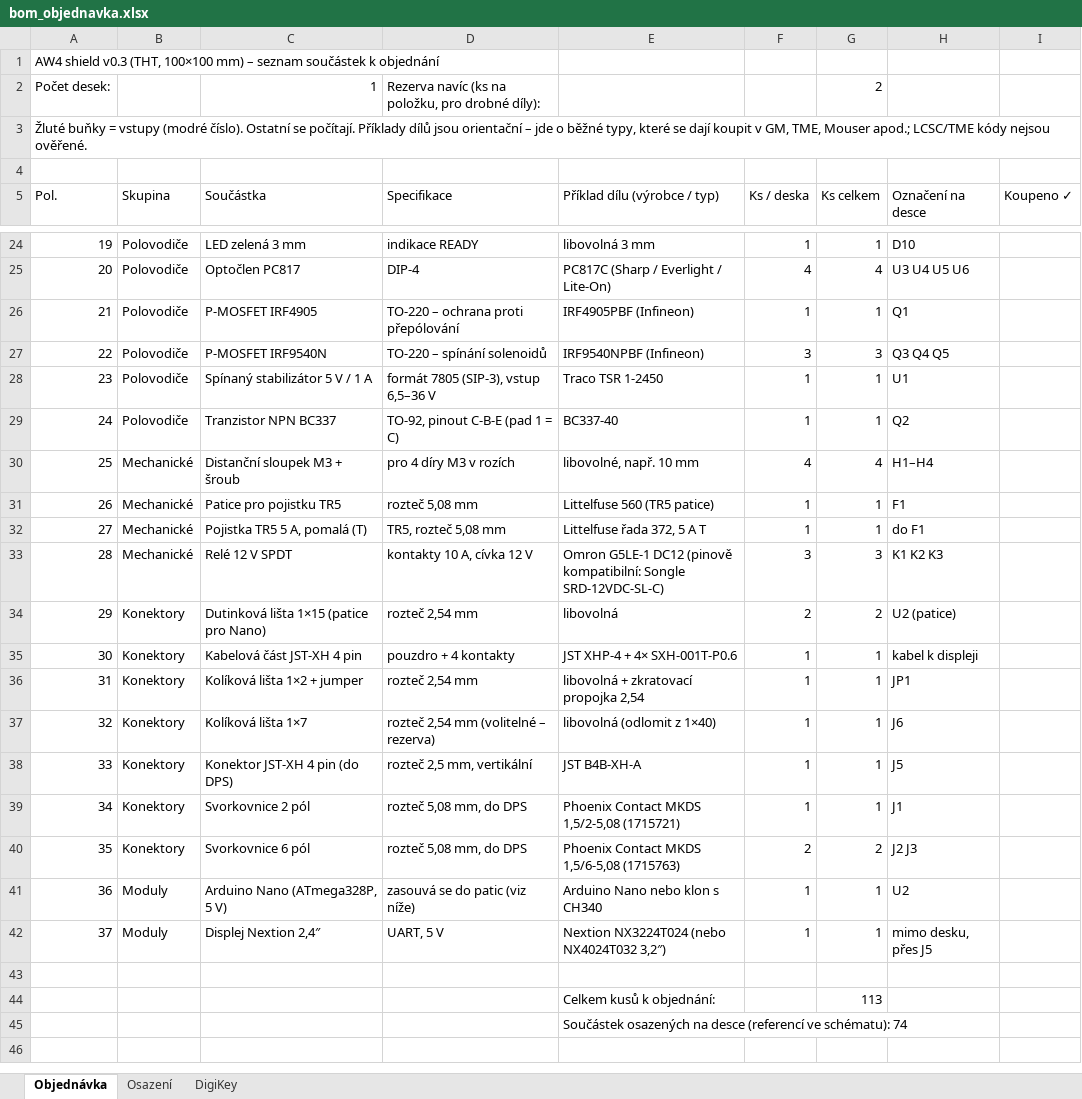
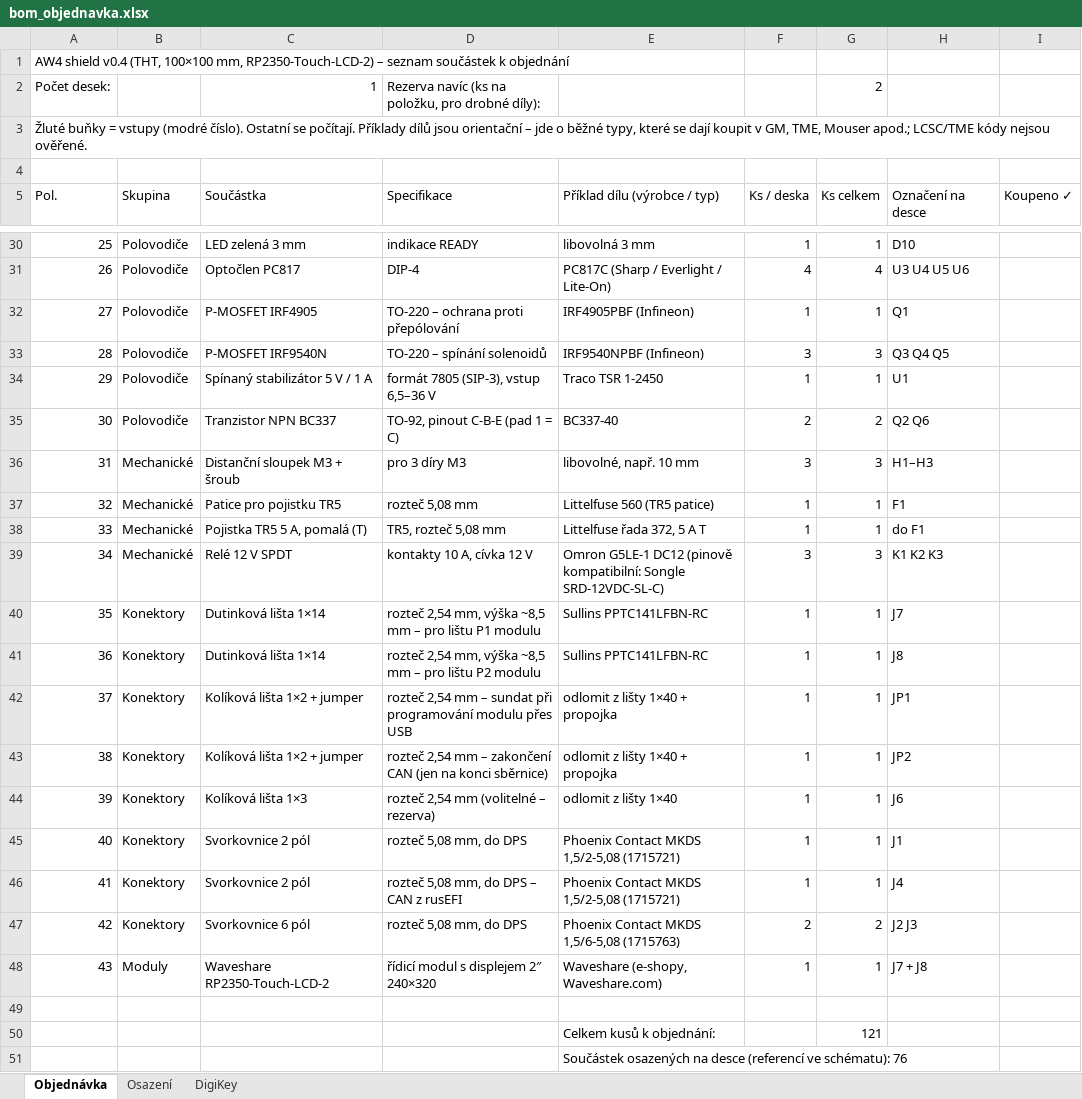
Before and after one commit to NotStockEcu/uaefi_notstock, an Excel workbook: aw4_shield/bom_objednavka.xlsx, sheet Objednávka, drawn as a sheet; only a part is shown, gaps mark what is left out; values as stored, in another font and other column widths than the file's, no cell formats; charts and pictures not drawn; removed rows and columns are numbered as before the commit, all else as after; the diff covers the shown part only; the diff names each change by its address in the sheet, - before the commit and + after, or states it on an @@ line.

```diff
--- a/aw4_shield/bom_objednavka.xlsx (sheet Objednávka)
+++ b/aw4_shield/bom_objednavka.xlsx (sheet Objednávka)
@@ column A (Pol.) renumbered between rows 1 and 48 @@
-F35 (Ks / deska): 1
+F35 (Ks / deska): 2
-G35 (Ks celkem): 1
+G35 (Ks celkem): 2
-H35 (Označení na desce): Q2
+H35 (Označení na desce): Q2 Q6
-D36 (Specifikace): pro 4 díry M3 v rozích
+D36 (Specifikace): pro 3 díry M3
-F36 (Ks / deska): 4
+F36 (Ks / deska): 3
-G36 (Ks celkem): 4
+G36 (Ks celkem): 3
-H36 (Označení na desce): H1–H4
+H36 (Označení na desce): H1–H3
-row 34: 29 | Konektory | Dutinková lišta 1×15 (patice pro Nano) | rozteč 2,54 mm | libovolná | 2 | 2 | U2 (patice)
-C40 (Součástka): Kabelová část JST-XH 4 pin
+C40 (Součástka): Dutinková lišta 1×14
-D40 (Specifikace): pouzdro + 4 kontakty
+D40 (Specifikace): rozteč 2,54 mm, výška ~8,5 mm – pro lištu P1 modulu
-E40 (Příklad dílu (výrobce / typ)): JST XHP-4 + 4× SXH-001T-P0.6
+E40 (Příklad dílu (výrobce / typ)): Sullins PPTC141LFBN-RC
-H40 (Označení na desce): kabel k displeji
+H40 (Označení na desce): J7
+row 41: 36 | Konektory | Dutinková lišta 1×14 | rozteč 2,54 mm, výška ~8,5 mm – pro lištu P2 modulu | Sullins PPTC141LFBN-RC | 1 | 1 | J8
-D42 (Specifikace): rozteč 2,54 mm
+D42 (Specifikace): rozteč 2,54 mm – sundat při programování modulu přes USB
-E42 (Příklad dílu (výrobce / typ)): libovolná + zkratovací propojka 2,54
+E42 (Příklad dílu (výrobce / typ)): odlomit z lišty 1×40 + propojka
+row 43: 38 | Konektory | Kolíková lišta 1×2 + jumper | rozteč 2,54 mm – zakončení CAN (jen na konci sběrnice) | odlomit z lišty 1×40 + propojka | 1 | 1 | JP2
-C44 (Součástka): Kolíková lišta 1×7
+C44 (Součástka): Kolíková lišta 1×3
-E44 (Příklad dílu (výrobce / typ)): libovolná (odlomit z 1×40)
+E44 (Příklad dílu (výrobce / typ)): odlomit z lišty 1×40
-row 38: 33 | Konektory | Konektor JST-XH 4 pin (do DPS) | rozteč 2,5 mm, vertikální | JST B4B-XH-A | 1 | 1 | J5
+row 46: 41 | Konektory | Svorkovnice 2 pól | rozteč 5,08 mm, do DPS – CAN z rusEFI | Phoenix Contact MKDS 1,5/2-5,08 (1715721) | 1 | 1 | J4
-C48 (Součástka): Arduino Nano (ATmega328P, 5 V)
+C48 (Součástka): Waveshare RP2350-Touch-LCD-2
-D48 (Specifikace): zasouvá se do patic (viz níže)
+D48 (Specifikace): řídicí modul s displejem 2″ 240×320
-E48 (Příklad dílu (výrobce / typ)): Arduino Nano nebo klon s CH340
+E48 (Příklad dílu (výrobce / typ)): Waveshare (e-shopy, Waveshare.com)
-H48 (Označení na desce): U2
+H48 (Označení na desce): J7 + J8
-row 42: 37 | Moduly | Displej Nextion 2,4″ | UART, 5 V | Nextion NX3224T024 (nebo NX4024T032 3,2″) | 1 | 1 | mimo desku, přes J5
-G50 (Ks celkem): 113
+G50 (Ks celkem): 121
-E51 (Příklad dílu (výrobce / typ)): …ve schématu): 74
+E51 (Příklad dílu (výrobce / typ)): …ve schématu): 76
```
Also changed, not shown: 6 added rows and 29 edited cells elsewhere in this sheet, sheet Osazení, sheet DigiKey, cell formats, formulas that keep their value, 26 other files.
